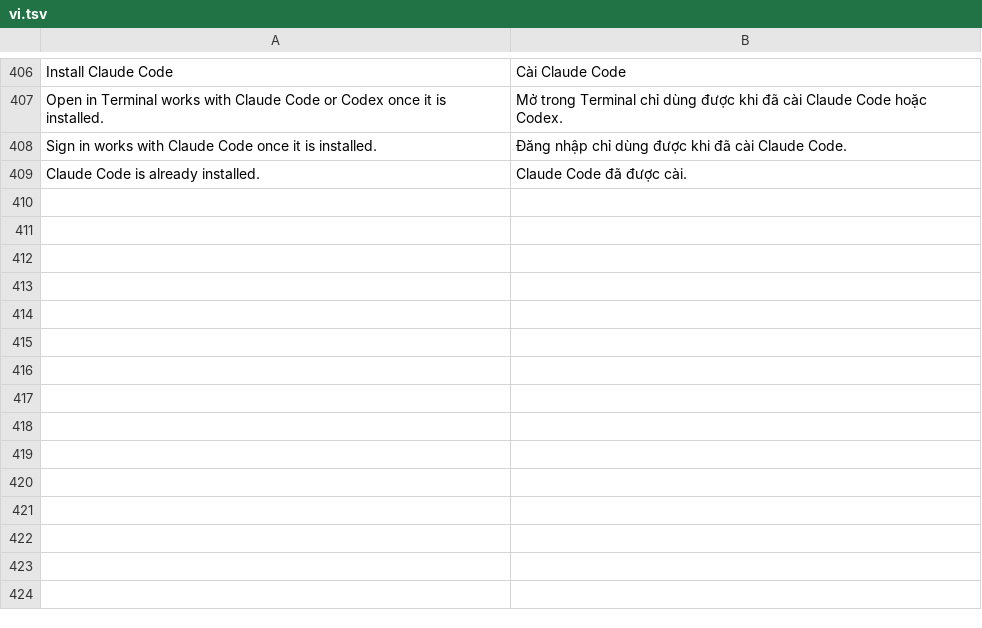
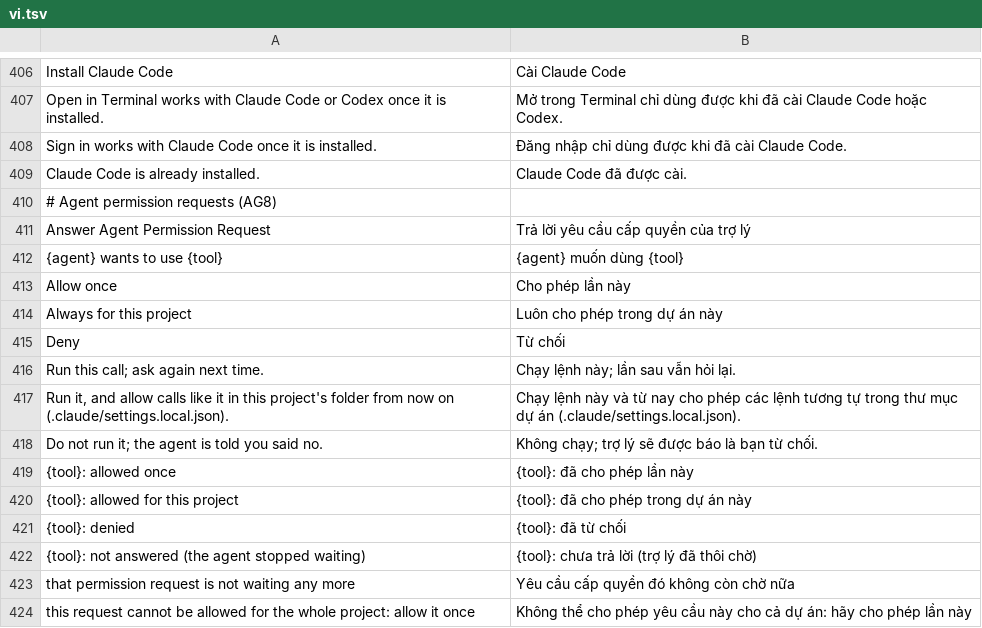
Before and after one commit to dongnguyenvie/BashCutPro, a TSV file: crates/ui-egui/src/bashcut_ui/strings/vi.tsv, drawn as a sheet; only a part is shown, gaps mark what is left out.

```diff
--- a/crates/ui-egui/src/bashcut_ui/strings/vi.tsv
+++ b/crates/ui-egui/src/bashcut_ui/strings/vi.tsv
@@ -409 +409,16 @@ Sign in works with Claude Code once it is installed.	Đăng nhập chỉ dùng
 Claude Code is already installed.	Claude Code đã được cài.
+# Agent permission requests (AG8)
+Answer Agent Permission Request	Trả lời yêu cầu cấp quyền của trợ lý
+{agent} wants to use {tool}	{agent} muốn dùng {tool}
+Allow once	Cho phép lần này
+Always for this project	Luôn cho phép trong dự án này
+Deny	Từ chối
+Run this call; ask again next time.	Chạy lệnh này; lần sau vẫn hỏi lại.
+Run it, and allow calls like it in this project's folder from now on (.claude/settings.local.json).	Chạy lệnh này và từ nay cho phép các lệnh tương tự trong thư mục dự án (.claude/settings.local.json).
+Do not run it; the agent is told you said no.	Không chạy; trợ lý sẽ được báo là bạn từ chối.
+{tool}: allowed once	{tool}: đã cho phép lần này
+{tool}: allowed for this project	{tool}: đã cho phép trong dự án này
+{tool}: denied	{tool}: đã từ chối
+{tool}: not answered (the agent stopped waiting)	{tool}: chưa trả lời (trợ lý đã thôi chờ)
+that permission request is not waiting any more	Yêu cầu cấp quyền đó không còn chờ nữa
+this request cannot be allowed for the whole project: allow it once	Không thể cho phép yêu cầu này cho cả dự án: hãy cho phép lần này
```
Also changed, not shown: 9 other files.
